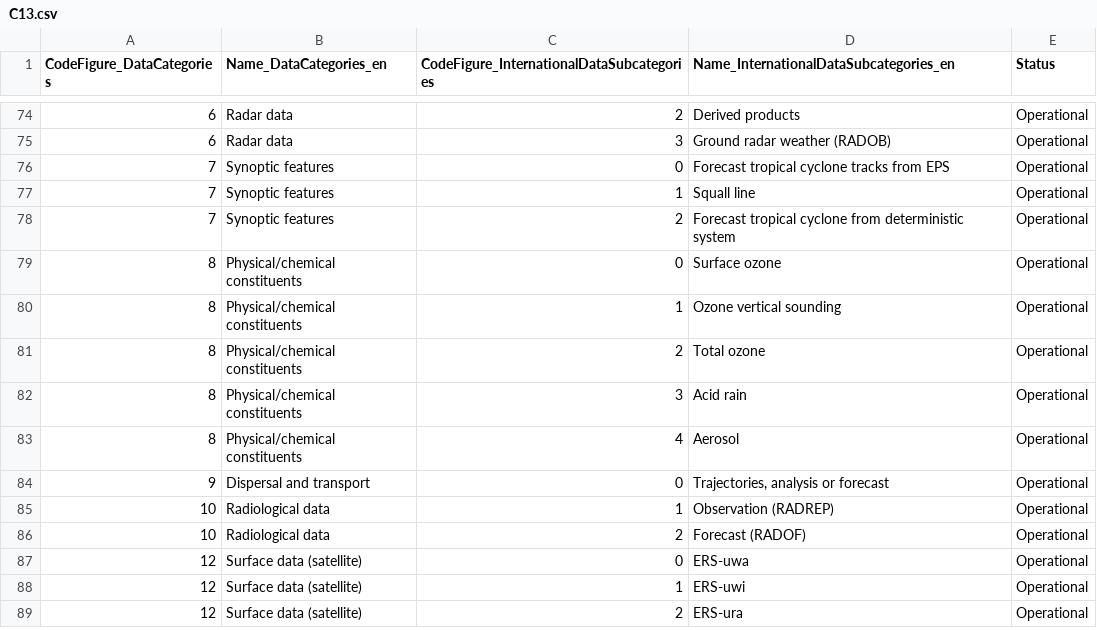
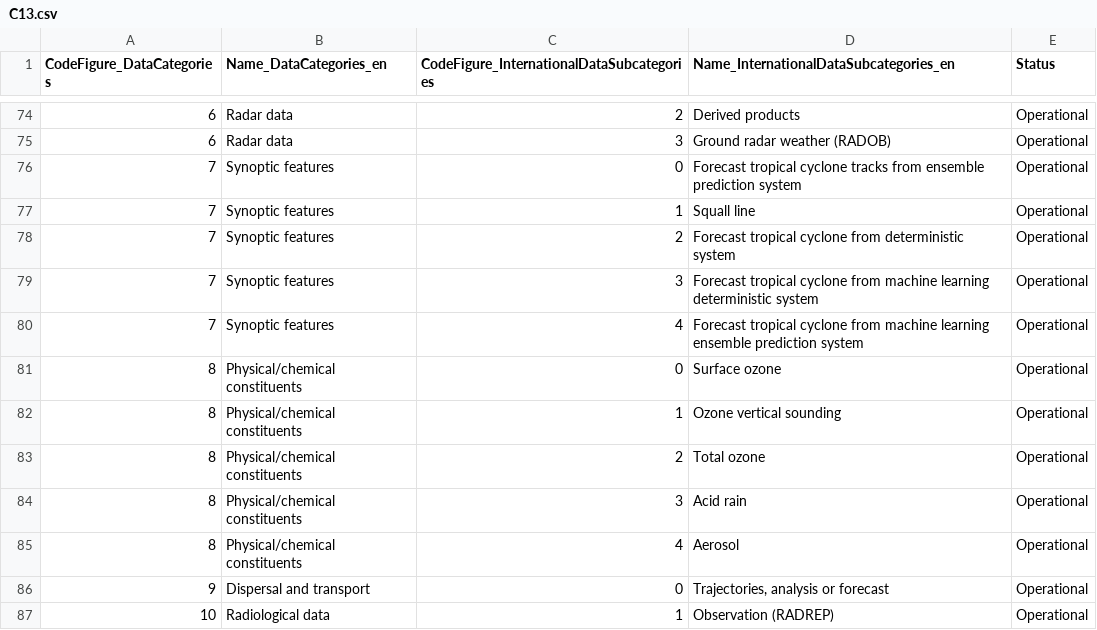
Before and after one commit to wmo-im/CCT, a CSV file: C13.csv, drawn as a sheet; only a part is shown, gaps mark what is left out; the shorter side is filled out with more unchanged rows.

Commit message:
#198

```diff
--- a/C13.csv
+++ b/C13.csv
@@ -75,5 +75,7 @@ CodeFigure_DataCategories,Name_DataCategories_en,CodeFigure_InternationalDataSub
 6,Radar data,3,Ground radar weather (RADOB),Operational
-7,Synoptic features,0,Forecast tropical cyclone tracks from EPS,Operational
+7,Synoptic features,0,Forecast tropical cyclone tracks from ensemble prediction system,Operational
 7,Synoptic features,1,Squall line,Operational
 7,Synoptic features,2,Forecast tropical cyclone from deterministic system,Operational
+7,Synoptic features,3,Forecast tropical cyclone from machine learning deterministic system,Operational
+7,Synoptic features,4,Forecast tropical cyclone from machine learning ensemble prediction system,Operational
 8,Physical/chemical constituents,0,Surface ozone,Operational
```
